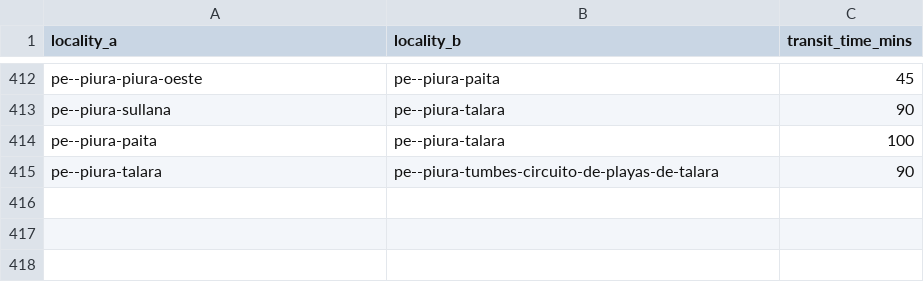
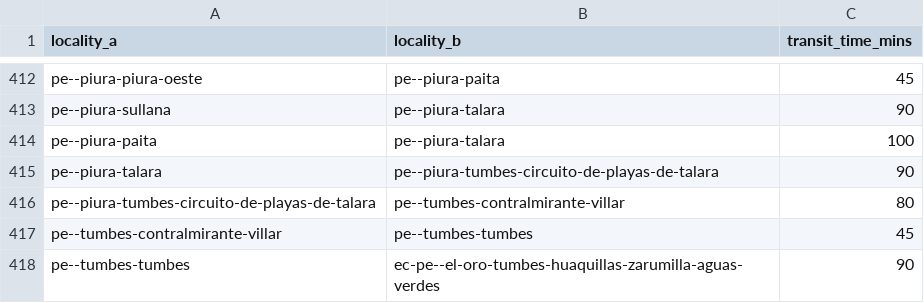
Before and after one commit to Jaza/world-locality-transit-graph, a CSV file: csv/south_america_localities_transit_times.csv, drawn as a sheet; only a part is shown, gaps mark what is left out.

```diff
--- a/csv/south_america_localities_transit_times.csv
+++ b/csv/south_america_localities_transit_times.csv
@@ -415 +415,4 @@ pe--piura-paita,pe--piura-talara,100
 pe--piura-talara,pe--piura-tumbes-circuito-de-playas-de-talara,90
+pe--piura-tumbes-circuito-de-playas-de-talara,pe--tumbes-contralmirante-villar,80
+pe--tumbes-contralmirante-villar,pe--tumbes-tumbes,45
+pe--tumbes-tumbes,ec-pe--el-oro-tumbes-huaquillas-zarumilla-aguas-verdes,90
```
Also changed, not shown: csv/south_america_localities.csv.
